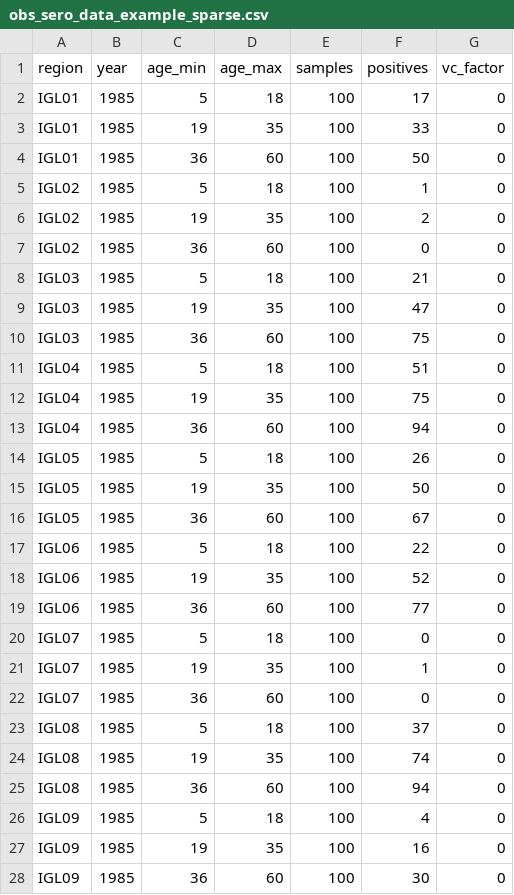
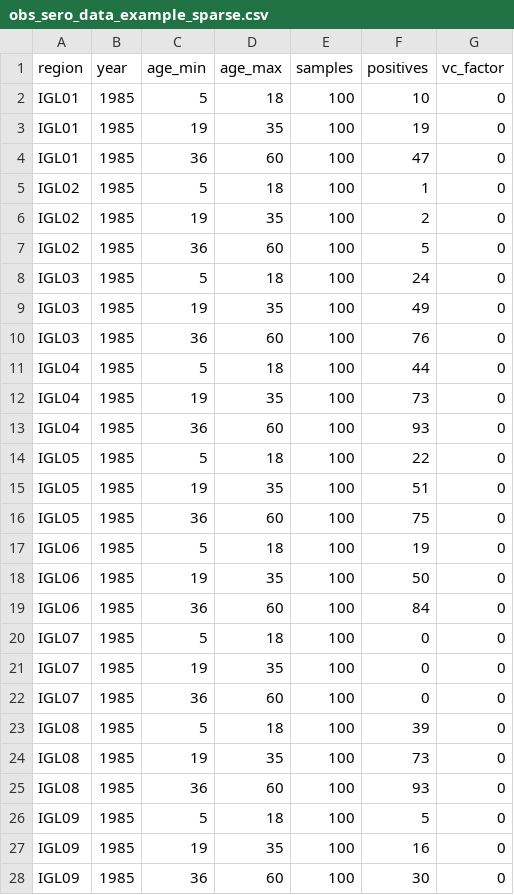
Before and after one commit to mrc-ide/YellowFeverDynamics, a CSV file: inst/exdata/obs_sero_data_example_sparse.csv, drawn as a sheet; only a part is shown; the diff covers the shown part only.

```diff
--- a/inst/exdata/obs_sero_data_example_sparse.csv
+++ b/inst/exdata/obs_sero_data_example_sparse.csv
@@ -1,27 +1,27 @@
 region,year,age_min,age_max,samples,positives,vc_factor
-IGL01,1985,5,18,100,17,0
-IGL01,1985,19,35,100,33,0
-IGL01,1985,36,60,100,50,0
+IGL01,1985,5,18,100,10,0
+IGL01,1985,19,35,100,19,0
+IGL01,1985,36,60,100,47,0
 IGL02,1985,5,18,100,1,0
 IGL02,1985,19,35,100,2,0
-IGL02,1985,36,60,100,0,0
-IGL03,1985,5,18,100,21,0
-IGL03,1985,19,35,100,47,0
-IGL03,1985,36,60,100,75,0
-IGL04,1985,5,18,100,51,0
-IGL04,1985,19,35,100,75,0
-IGL04,1985,36,60,100,94,0
-IGL05,1985,5,18,100,26,0
-IGL05,1985,19,35,100,50,0
-IGL05,1985,36,60,100,67,0
-IGL06,1985,5,18,100,22,0
-IGL06,1985,19,35,100,52,0
-IGL06,1985,36,60,100,77,0
+IGL02,1985,36,60,100,5,0
+IGL03,1985,5,18,100,24,0
+IGL03,1985,19,35,100,49,0
+IGL03,1985,36,60,100,76,0
+IGL04,1985,5,18,100,44,0
+IGL04,1985,19,35,100,73,0
+IGL04,1985,36,60,100,93,0
+IGL05,1985,5,18,100,22,0
+IGL05,1985,19,35,100,51,0
+IGL05,1985,36,60,100,75,0
+IGL06,1985,5,18,100,19,0
+IGL06,1985,19,35,100,50,0
+IGL06,1985,36,60,100,84,0
 IGL07,1985,5,18,100,0,0
-IGL07,1985,19,35,100,1,0
+IGL07,1985,19,35,100,0,0
 IGL07,1985,36,60,100,0,0
-IGL08,1985,5,18,100,37,0
-IGL08,1985,19,35,100,74,0
-IGL08,1985,36,60,100,94,0
-IGL09,1985,5,18,100,4,0
+IGL08,1985,5,18,100,39,0
+IGL08,1985,19,35,100,73,0
+IGL08,1985,36,60,100,93,0
+IGL09,1985,5,18,100,5,0
 IGL09,1985,19,35,100,16,0
```
Also changed, not shown: 16 edited cells elsewhere in this file, inst/exdata/obs_sero_data_example.csv, 2 other files.
